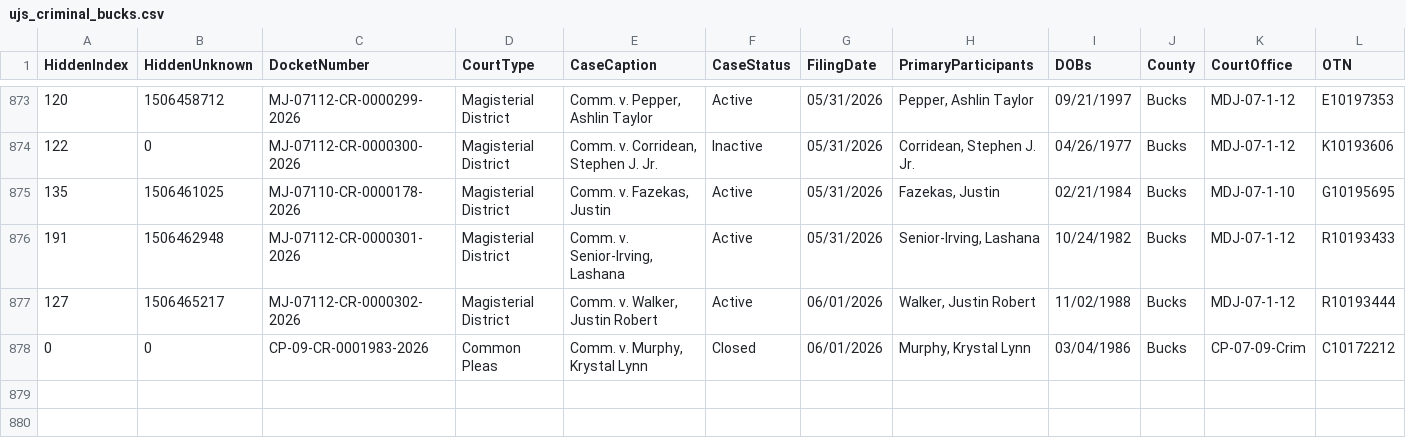
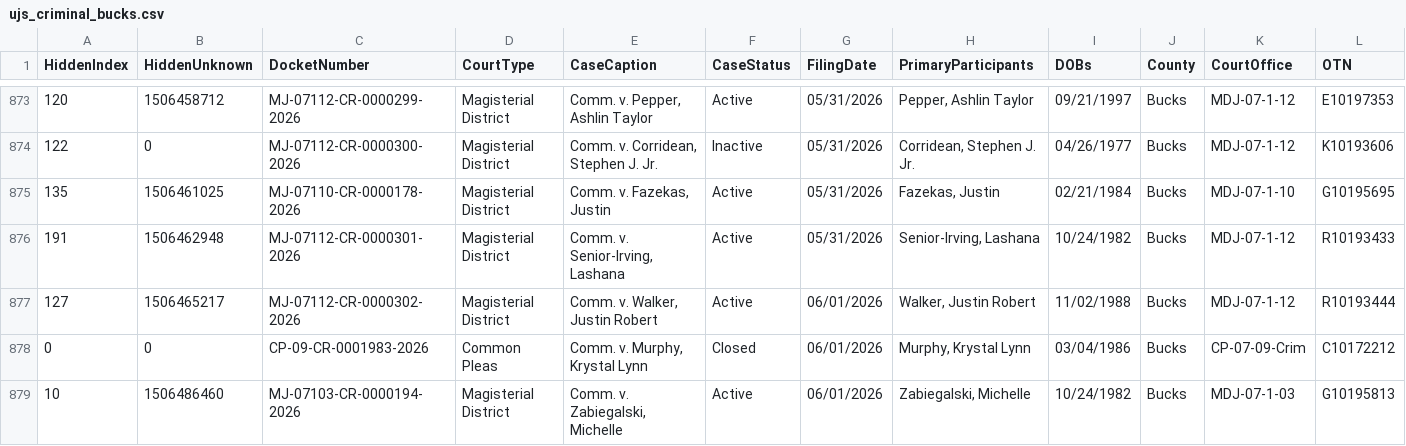
Before and after one commit to CUlleryUSATRepos/BucksCriminalUJSScrapeRepo, a CSV file: docs/data/ujs_criminal_bucks.csv, drawn as a sheet; only a part is shown, gaps mark what is left out; rows hold the shown columns only; the diff names each change by its address in the sheet, - before the commit and + after, or states it on an @@ line.

Commit message:
Daily UJS data update

```diff
--- a/docs/data/ujs_criminal_bucks.csv
+++ b/docs/data/ujs_criminal_bucks.csv
+row 879: 10 | 1506486460 | MJ-07103-CR-0000194-2026 | Magisterial District | Comm. v. Zabiegalski, Michelle | Active | 06/01/2026 | Zabiegalski, Michelle | 10/24/1982 | Bucks | MDJ-07-1-03 | G10195813
```
Also changed, not shown: ujs_criminal_bucks.csv.
